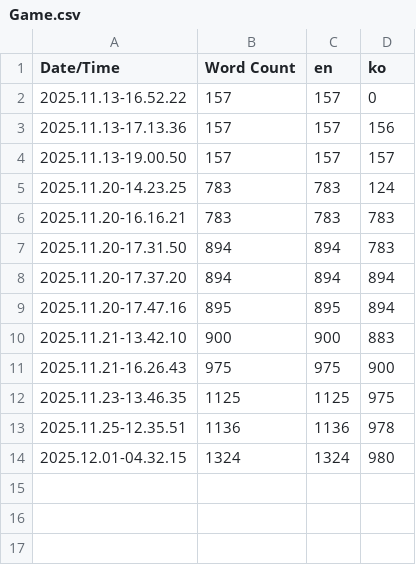
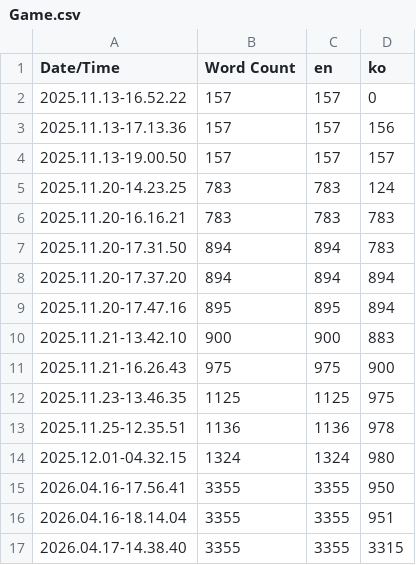
Before and after one commit to nyamnyumnyeom/Lobotomy, a CSV file: Lobotomy/Content/Localization/Game/Game.csv, drawn as a sheet; the diff names each change by its address in the sheet, - before the commit and + after, or states it on an @@ line.

```diff
--- a/Lobotomy/Content/Localization/Game/Game.csv
+++ b/Lobotomy/Content/Localization/Game/Game.csv
+row 15: 2026.04.16-17.56.41 | 3355 | 3355 | 950
+row 16: 2026.04.16-18.14.04 | 3355 | 3355 | 951
+row 17: 2026.04.17-14.38.40 | 3355 | 3355 | 3315
```
Also changed, not shown: 28 other files.
